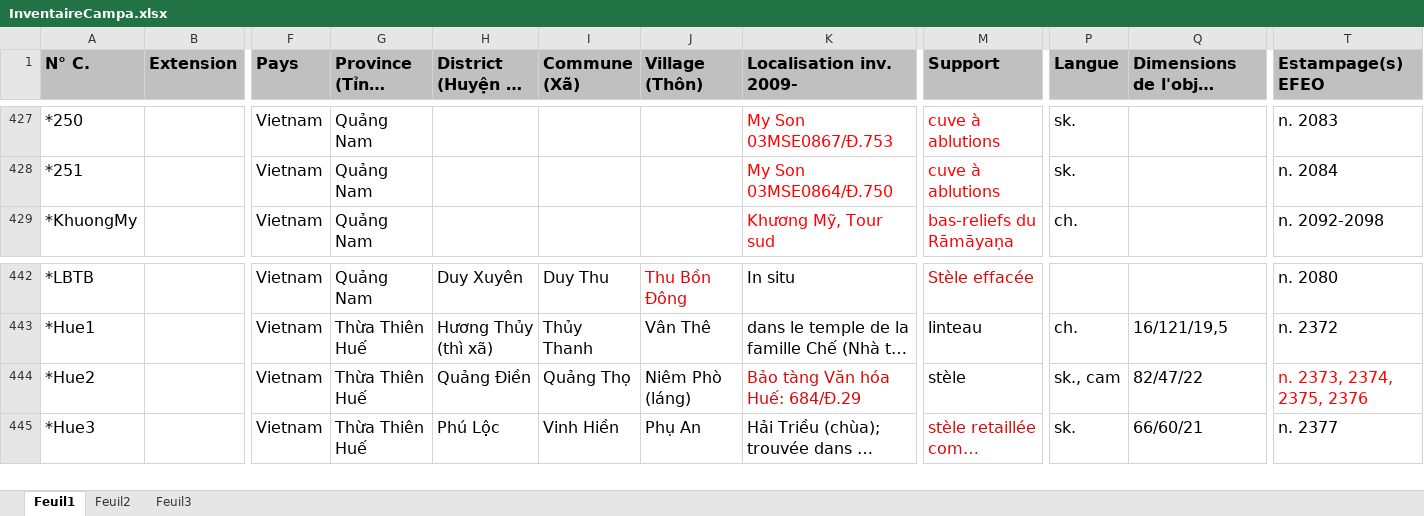
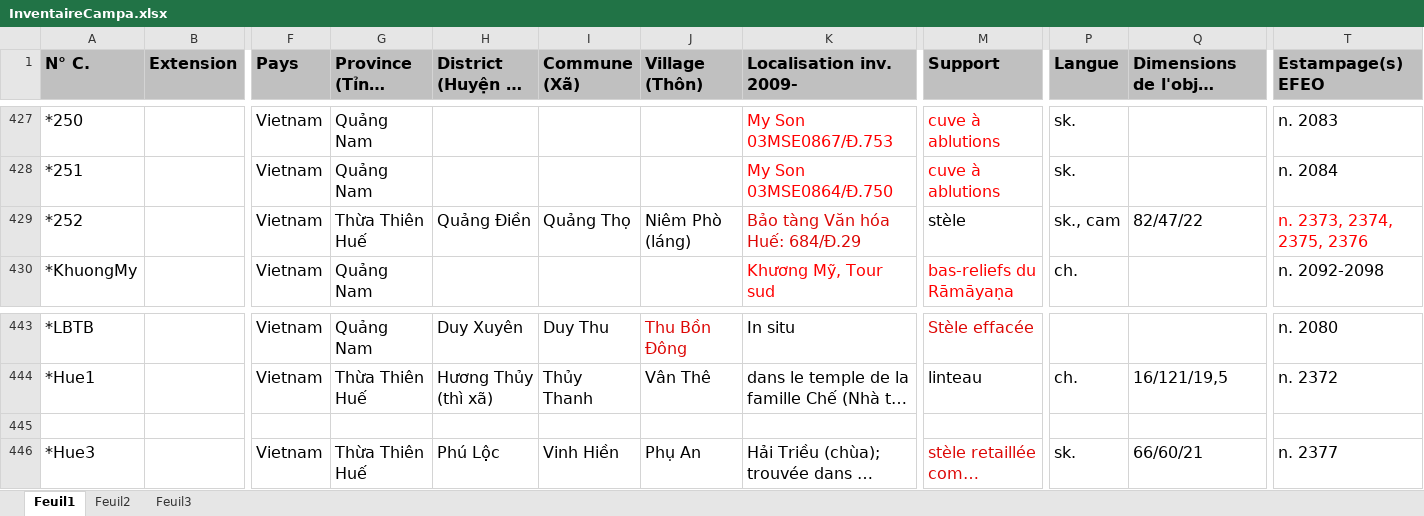
Before and after one commit to erc-dharma/tfc-campa-epigraphy, an Excel workbook: metadata/InventaireCampa.xlsx, sheet Feuil1, drawn as a sheet; only a part is shown, gaps mark what is left out; long unchanged cells end in …; values as stored, in another font and other column widths than the file's, no borders; addresses are those after the commit; rows hold the shown columns only; the diff names each change by its address in the sheet, - before the commit and + after, or states it on an @@ line.

Commit message:
changed rtfs and metadata

```diff
--- a/metadata/InventaireCampa.xlsx (sheet Feuil1)
+++ b/metadata/InventaireCampa.xlsx (sheet Feuil1)
+row 429: *252 |  | Vietnam | Thừa Thiên Huế | Quảng Điền | Quảng Thọ | Niêm Phò (láng) | Bảo tàng Văn hóa Huế: 684/Đ.29 | stèle | sk., cam | 82/47/22 | n. 2373, 2374, 2375, 2376
-row 445: *Hue2 |  | Vietnam | Thừa Thiên Huế | Quảng Điền | Quảng Thọ | Niêm Phò (láng) | Bảo tàng Văn hóa Huế: 684/Đ.29 | stèle | sk., cam | 82/47/22 | n. 2373, 2374, 2375, 2376
+row 445: (empty)
```
Also changed, not shown: 3 other files.
